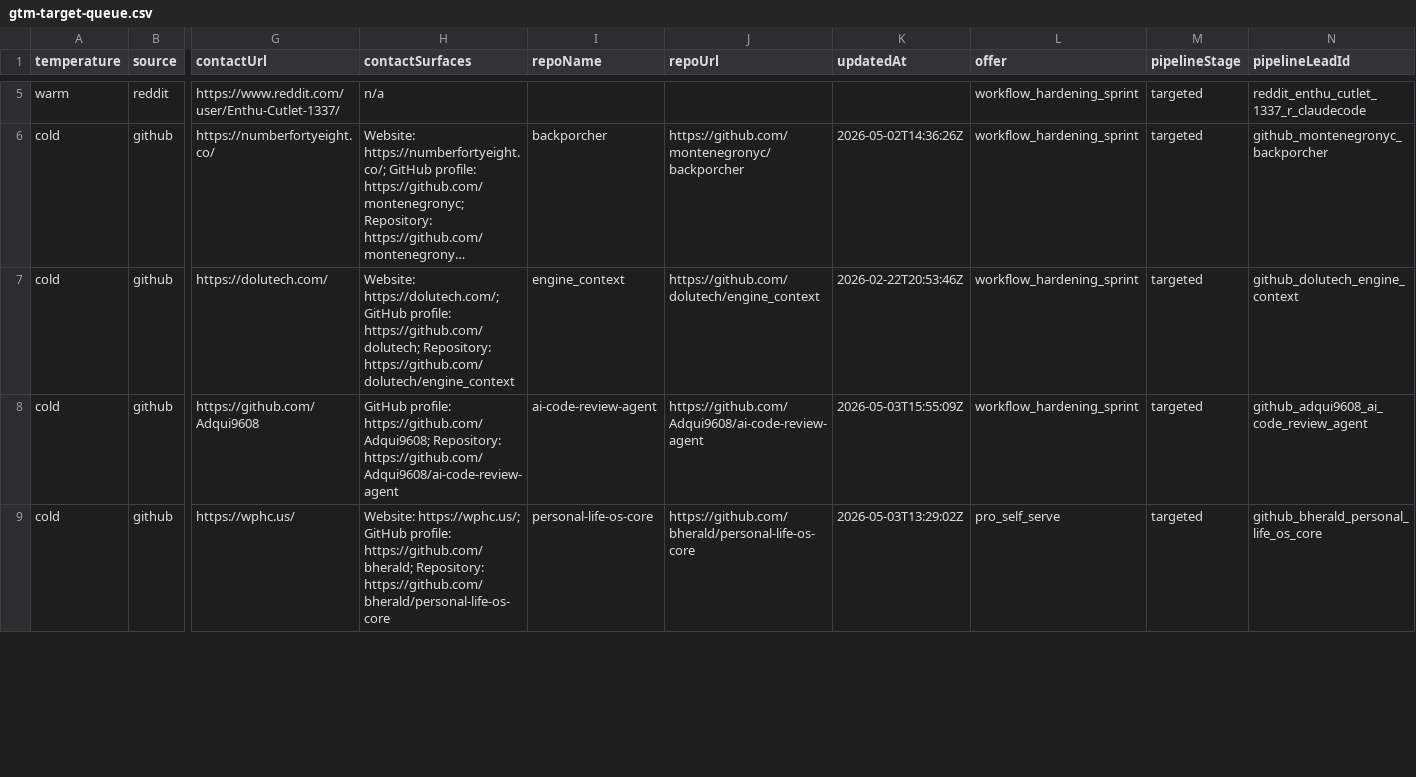
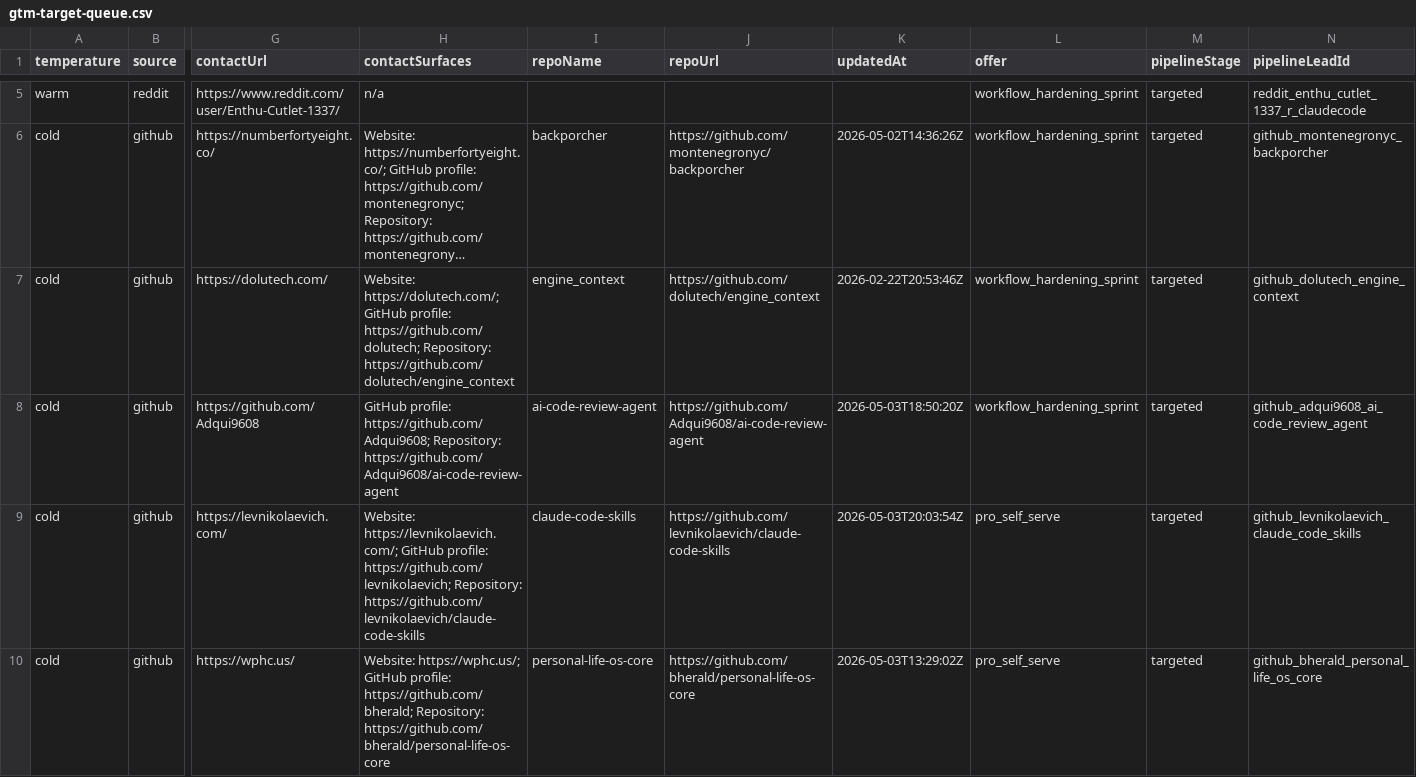
Before and after one commit to IgorGanapolsky/ThumbGate, a CSV file: docs/marketing/gtm-target-queue.csv, drawn as a sheet; only a part is shown, gaps mark what is left out; long unchanged cells end in …; rows hold the shown columns only; the diff covers the shown part only; the diff names each change by its address in the sheet, - before the commit and + after, or states it on an @@ line.

```diff
--- a/docs/marketing/gtm-target-queue.csv
+++ b/docs/marketing/gtm-target-queue.csv
-K8 (updatedAt): 2026-05-03T15:55:09Z
+K8 (updatedAt): 2026-05-03T18:50:20Z
+row 9: cold | github | https://levnikolaevich.com/ | Website: https://levnikolaevich.com/; GitHub profile: https://github.com/levnikolaevich; Repository: https://github.com/levnikolaevich/claude-code-skills | claude-code-skills | https://github.com/levnikolaevich/claude-code-skills | 2026-05-03T20:03:54Z | pro_self_serve | targeted | github_levnikolaevich_claude_code_skills
```
Also changed, not shown: 1 removed row and 2 edited cells elsewhere in this file, docs/marketing/codex-ready-targets.csv, docs/marketing/operator-send-now.csv, 47 other files.
